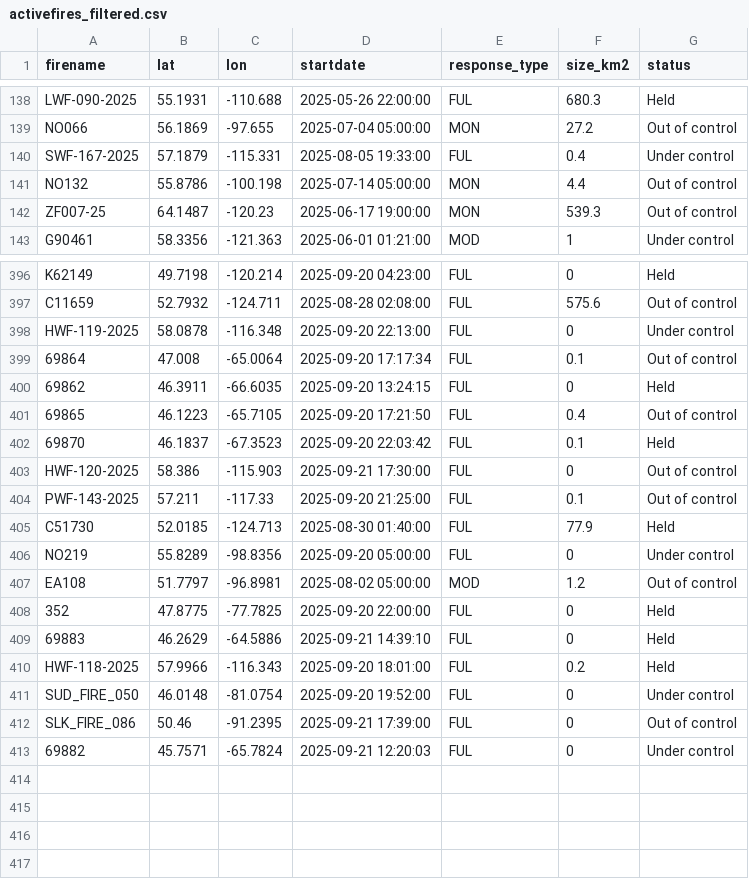
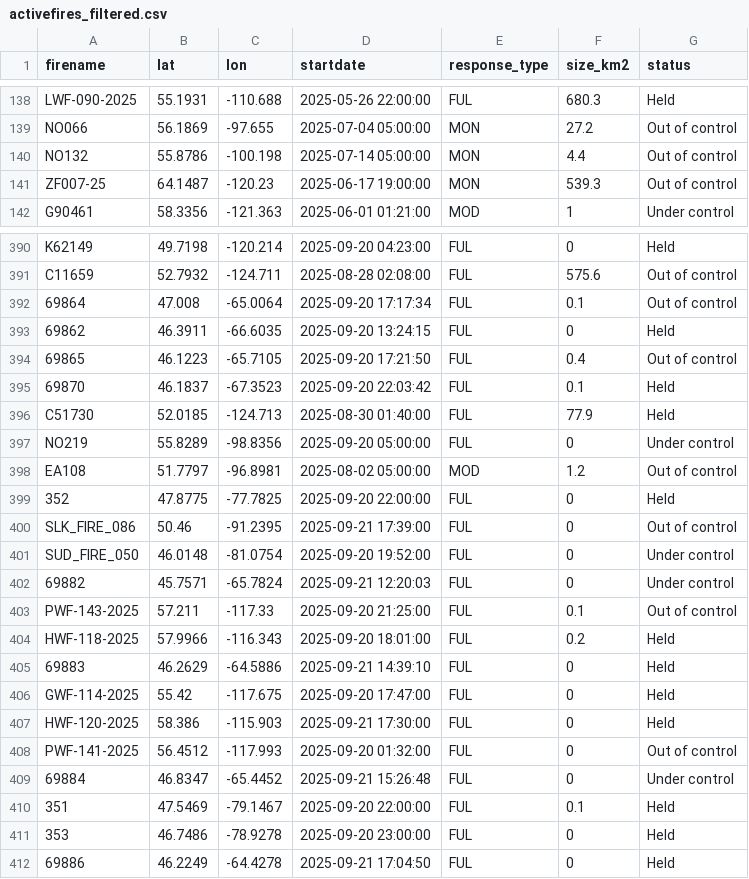
Before and after one commit to vs-postmedia/nat-fire-db-scraper, a CSV file: data/activefires_filtered.csv, drawn as a sheet; only a part is shown, gaps mark what is left out; the diff covers the shown part only.

```diff
--- a/data/activefires_filtered.csv
+++ b/data/activefires_filtered.csv
@@ -139,3 +139,2 @@
  NO066, 56.1869, -97.655, 2025-07-04 05:00:00, MON,27.2,Out of control
- SWF-167-2025, 57.1879, -115.331, 2025-08-05 19:33:00, FUL,0.4,Under control
  NO132, 55.8786, -100.198, 2025-07-14 05:00:00, MON,4.4,Out of control
@@ -397,3 +391,2 @@
  C11659, 52.7932, -124.711, 2025-08-28 02:08:00, FUL,575.6,Out of control
- HWF-119-2025, 58.0878, -116.348, 2025-09-20 22:13:00, FUL,0,Under control
  69864, 47.008, -65.0064, 2025-09-20 17:17:34, FUL,0.1,Out of control
@@ -402,4 +395,2 @@
  69870, 46.1837, -67.3523, 2025-09-20 22:03:42, FUL,0.1,Held
- HWF-120-2025, 58.386, -115.903, 2025-09-21 17:30:00, FUL,0,Out of control
- PWF-143-2025, 57.211, -117.33, 2025-09-20 21:25:00, FUL,0.1,Out of control
  C51730, 52.0185, -124.713, 2025-08-30 01:40:00, FUL,77.9,Held
@@ -408,6 +399,14 @@
  352, 47.8775, -77.7825, 2025-09-20 22:00:00, FUL,0,Held
+ SLK_FIRE_086, 50.46, -91.2395, 2025-09-21 17:39:00, FUL,0,Out of control
+ SUD_FIRE_050, 46.0148, -81.0754, 2025-09-20 19:52:00, FUL,0,Under control
+ 69882, 45.7571, -65.7824, 2025-09-21 12:20:03, FUL,0,Under control
+ PWF-143-2025, 57.211, -117.33, 2025-09-20 21:25:00, FUL,0.1,Out of control
+ HWF-118-2025, 57.9966, -116.343, 2025-09-20 18:01:00, FUL,0.2,Held
  69883, 46.2629, -64.5886, 2025-09-21 14:39:10, FUL,0,Held
- HWF-118-2025, 57.9966, -116.343, 2025-09-20 18:01:00, FUL,0.2,Held
- SUD_FIRE_050, 46.0148, -81.0754, 2025-09-20 19:52:00, FUL,0,Under control
- SLK_FIRE_086, 50.46, -91.2395, 2025-09-21 17:39:00, FUL,0,Out of control
- 69882, 45.7571, -65.7824, 2025-09-21 12:20:03, FUL,0,Under control
+ GWF-114-2025, 55.42, -117.675, 2025-09-20 17:47:00, FUL,0,Held
+ HWF-120-2025, 58.386, -115.903, 2025-09-21 17:30:00, FUL,0,Held
+ PWF-141-2025, 56.4512, -117.993, 2025-09-20 01:32:00, FUL,0,Out of control
+ 69884, 46.8347, -65.4452, 2025-09-21 15:26:48, FUL,0,Under control
+ 351, 47.5469, -79.1467, 2025-09-20 22:00:00, FUL,0.1,Held
+ 353, 46.7486, -78.9278, 2025-09-20 23:00:00, FUL,0,Held
+ 69886, 46.2249, -64.4278, 2025-09-21 17:04:50, FUL,0,Held
```
Also changed, not shown: 5 removed rows and 11 moved rows elsewhere in this file.
